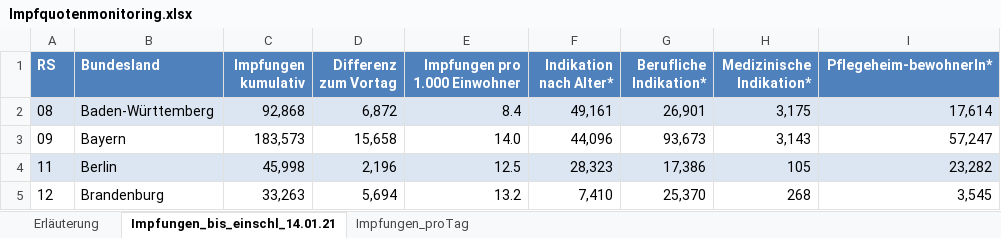
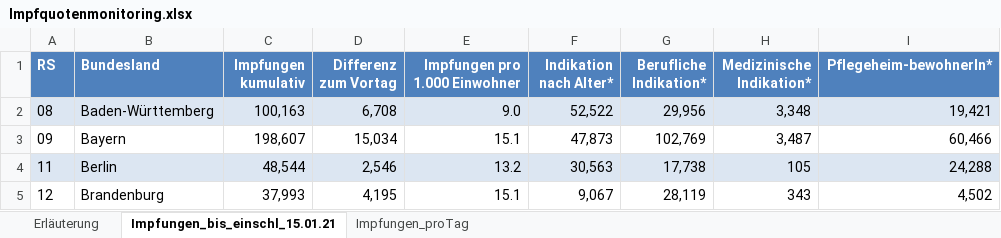
Before and after one commit to GarunWindtotem/Auswertung_Covid_19, an Excel workbook: input/Impfquotenmonitoring.xlsx, sheet Impfungen_bis_einschl_15.01.21, drawn as a sheet; only a part is shown; values as stored, in another font and other column widths than the file's, no borders; the diff covers the shown part only; the diff names each change by its address in the sheet, - before the commit and + after, or states it on an @@ line.

```diff
--- a/input/Impfquotenmonitoring.xlsx (sheet Impfungen_bis_einschl_15.01.21)
+++ b/input/Impfquotenmonitoring.xlsx (sheet Impfungen_bis_einschl_15.01.21)
-sheet tab: Impfungen_bis_einschl_14.01.21
+sheet tab: Impfungen_bis_einschl_15.01.21
-C2 (Impfungen kumulativ): 92,868
+C2 (Impfungen kumulativ): 100,163
-D2 (Differenz zum Vortag): 6,872
+D2 (Differenz zum Vortag): 6,708
-E2 (Impfungen pro 1.000 Einwohner): 8.4
+E2 (Impfungen pro 1.000 Einwohner): 9.0
-F2 (Indikation nach Alter*): 49,161
+F2 (Indikation nach Alter*): 52,522
-G2 (Berufliche Indikation*): 26,901
+G2 (Berufliche Indikation*): 29,956
-H2 (Medizinische Indikation*): 3,175
+H2 (Medizinische Indikation*): 3,348
-I2 (Pflegeheim-bewohnerIn*): 17,614
+I2 (Pflegeheim-bewohnerIn*): 19,421
-C3 (Impfungen kumulativ): 183,573
+C3 (Impfungen kumulativ): 198,607
-D3 (Differenz zum Vortag): 15,658
+D3 (Differenz zum Vortag): 15,034
-E3 (Impfungen pro 1.000 Einwohner): 14.0
+E3 (Impfungen pro 1.000 Einwohner): 15.1
-F3 (Indikation nach Alter*): 44,096
+F3 (Indikation nach Alter*): 47,873
-G3 (Berufliche Indikation*): 93,673
+G3 (Berufliche Indikation*): 102,769
-H3 (Medizinische Indikation*): 3,143
+H3 (Medizinische Indikation*): 3,487
-I3 (Pflegeheim-bewohnerIn*): 57,247
+I3 (Pflegeheim-bewohnerIn*): 60,466
-C4 (Impfungen kumulativ): 45,998
+C4 (Impfungen kumulativ): 48,544
-D4 (Differenz zum Vortag): 2,196
+D4 (Differenz zum Vortag): 2,546
-E4 (Impfungen pro 1.000 Einwohner): 12.5
+E4 (Impfungen pro 1.000 Einwohner): 13.2
-F4 (Indikation nach Alter*): 28,323
+F4 (Indikation nach Alter*): 30,563
-G4 (Berufliche Indikation*): 17,386
+G4 (Berufliche Indikation*): 17,738
-I4 (Pflegeheim-bewohnerIn*): 23,282
+I4 (Pflegeheim-bewohnerIn*): 24,288
-C5 (Impfungen kumulativ): 33,263
+C5 (Impfungen kumulativ): 37,993
-D5 (Differenz zum Vortag): 5,694
+D5 (Differenz zum Vortag): 4,195
-E5 (Impfungen pro 1.000 Einwohner): 13.2
+E5 (Impfungen pro 1.000 Einwohner): 15.1
-F5 (Indikation nach Alter*): 7,410
+F5 (Indikation nach Alter*): 9,067
-G5 (Berufliche Indikation*): 25,370
+G5 (Berufliche Indikation*): 28,119
-H5 (Medizinische Indikation*): 268
+H5 (Medizinische Indikation*): 343
-I5 (Pflegeheim-bewohnerIn*): 3,545
+I5 (Pflegeheim-bewohnerIn*): 4,502
```
Also changed, not shown: 1 added row, 1 removed row and 79 edited cells elsewhere in this sheet, sheet Impfungen_proTag, sheet Erläuterung, 27 other files.
